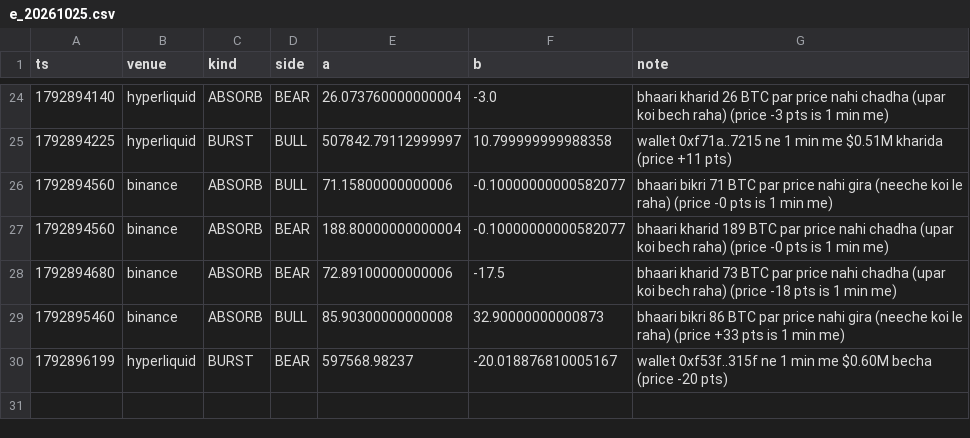
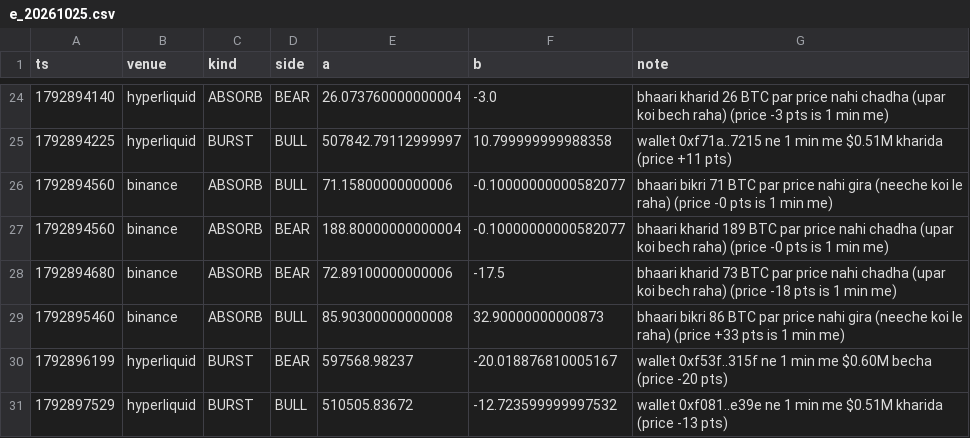
Before and after one commit to Maddysingh06/market-data, a CSV file: data/e_20261025.csv, drawn as a sheet; only a part is shown, gaps mark what is left out; the diff names each change by its address in the sheet, - before the commit and + after, or states it on an @@ line.

```diff
--- a/data/e_20261025.csv
+++ b/data/e_20261025.csv
+row 31: 1792897529 | hyperliquid | BURST | BULL | 510505.83672 | -12.723599999997532 | wallet 0xf081..e39e ne 1 min me $0.51M kharida (price -13 pts)
```
Also changed, not shown: data/w_20261025.csv, 3 other files.
